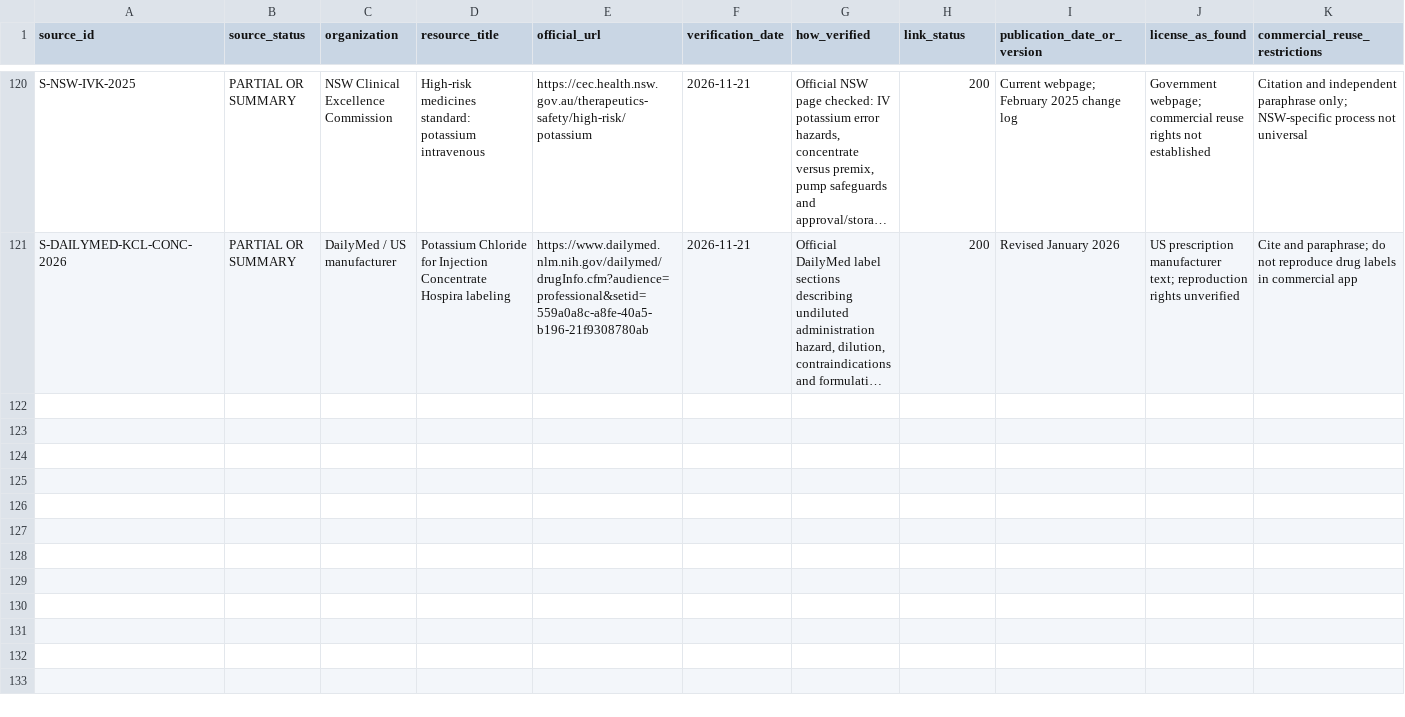
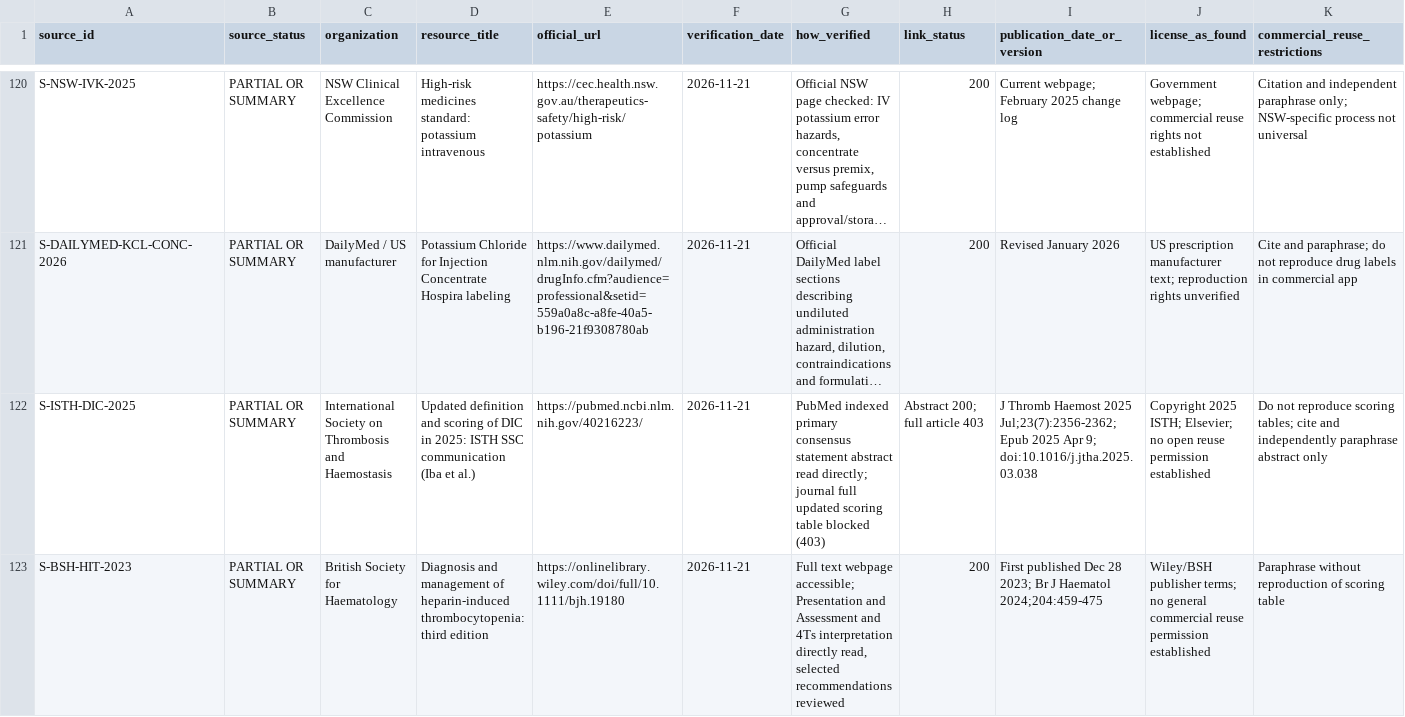
Before and after one commit to Awzy9/icu-nursing, a CSV file: sources/source_register.csv, drawn as a sheet; only a part is shown, gaps mark what is left out; long unchanged cells end in …; rows hold the shown columns only; the diff names each change by its address in the sheet, - before the commit and + after, or states it on an @@ line.

Commit message:
docs(evidence): register ISTH 2025 DIC proposal and BSH HIT guideline

```diff
--- a/sources/source_register.csv
+++ b/sources/source_register.csv
+row 122: S-ISTH-DIC-2025 | PARTIAL OR SUMMARY | International Society on Thrombosis and Haemostasis | Updated definition and scoring of DIC in 2025: ISTH SSC communication (Iba et al.) | https://pubmed.ncbi.nlm.nih.gov/40216223/ | 2026-11-21 | PubMed indexed primary consensus statement abstract read directly; journal full updated scoring table blocked (403) | Abstract 200; full article 403 | J Thromb Haemost 2025 Jul;23(7):2356-2362; Epub 2025 Apr 9; doi:10.1016/j.jtha.2025.03.038 | Copyright 2025 ISTH; Elsevier; no open reuse permission established | Do not reproduce scoring tables; cite and independently paraphrase abstract only
+row 123: S-BSH-HIT-2023 | PARTIAL OR SUMMARY | British Society for Haematology | Diagnosis and management of heparin-induced thrombocytopenia: third edition | https://onlinelibrary.wiley.com/doi/full/10.1111/bjh.19180 | 2026-11-21 | Full text webpage accessible; Presentation and Assessment and 4Ts interpretation directly read, selected recommendations reviewed | 200 | First published Dec 28 2023; Br J Haematol 2024;204:459-475 | Wiley/BSH publisher terms; no general commercial reuse permission established | Paraphrase without reproduction of scoring table
```
